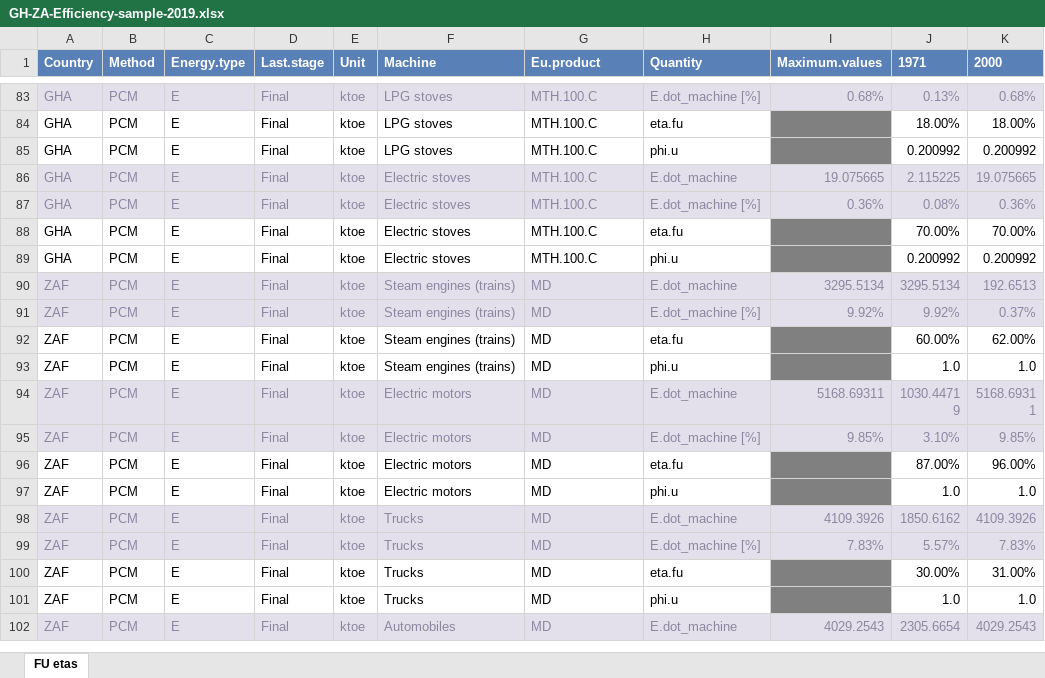
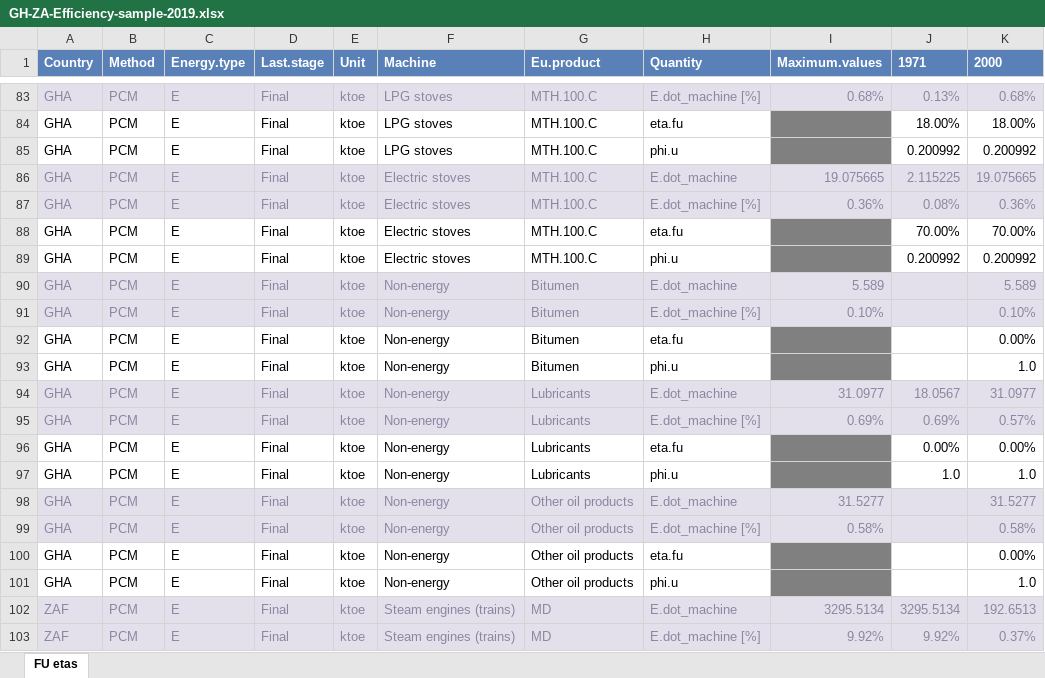
Before and after one commit to MatthewHeun/IEATools, an Excel workbook: inst/extdata/GH-ZA-Efficiency-sample-2019.xlsx, sheet FU etas, drawn as a sheet; only a part is shown, gaps mark what is left out; the shorter side is filled out with more unchanged rows; values as stored, in another font and other column widths than the file's, no borders; the diff covers the shown part only; the diff names each change by its address in the sheet, - before the commit and + after, or states it on an @@ line.

```diff
--- a/inst/extdata/GH-ZA-Efficiency-sample-2019.xlsx (sheet FU etas)
+++ b/inst/extdata/GH-ZA-Efficiency-sample-2019.xlsx (sheet FU etas)
+row 90: GHA | PCM | E | Final | ktoe | Non-energy | Bitumen | E.dot_machine | 5.589 |  | 5.589
+row 91: GHA | PCM | E | Final | ktoe | Non-energy | Bitumen | E.dot_machine [%] | 0.10% |  | 0.10%
+row 92: GHA | PCM | E | Final | ktoe | Non-energy | Bitumen | eta.fu |  |  | 0.00%
+row 93: GHA | PCM | E | Final | ktoe | Non-energy | Bitumen | phi.u |  |  | 1.0
+row 94: GHA | PCM | E | Final | ktoe | Non-energy | Lubricants | E.dot_machine | 31.0977 | 18.0567 | 31.0977
+row 95: GHA | PCM | E | Final | ktoe | Non-energy | Lubricants | E.dot_machine [%] | 0.69% | 0.69% | 0.57%
+row 96: GHA | PCM | E | Final | ktoe | Non-energy | Lubricants | eta.fu |  | 0.00% | 0.00%
+row 97: GHA | PCM | E | Final | ktoe | Non-energy | Lubricants | phi.u |  | 1.0 | 1.0
+row 98: GHA | PCM | E | Final | ktoe | Non-energy | Other oil products | E.dot_machine | 31.5277 |  | 31.5277
+row 99: GHA | PCM | E | Final | ktoe | Non-energy | Other oil products | E.dot_machine [%] | 0.58% |  | 0.58%
+row 100: GHA | PCM | E | Final | ktoe | Non-energy | Other oil products | eta.fu |  |  | 0.00%
+row 101: GHA | PCM | E | Final | ktoe | Non-energy | Other oil products | phi.u |  |  | 1.0
```
Also changed, not shown: 24 added rows elsewhere in this sheet, inst/extdata/GH-ZA-Allocation-sample-2019.xlsx, 5 other files.
